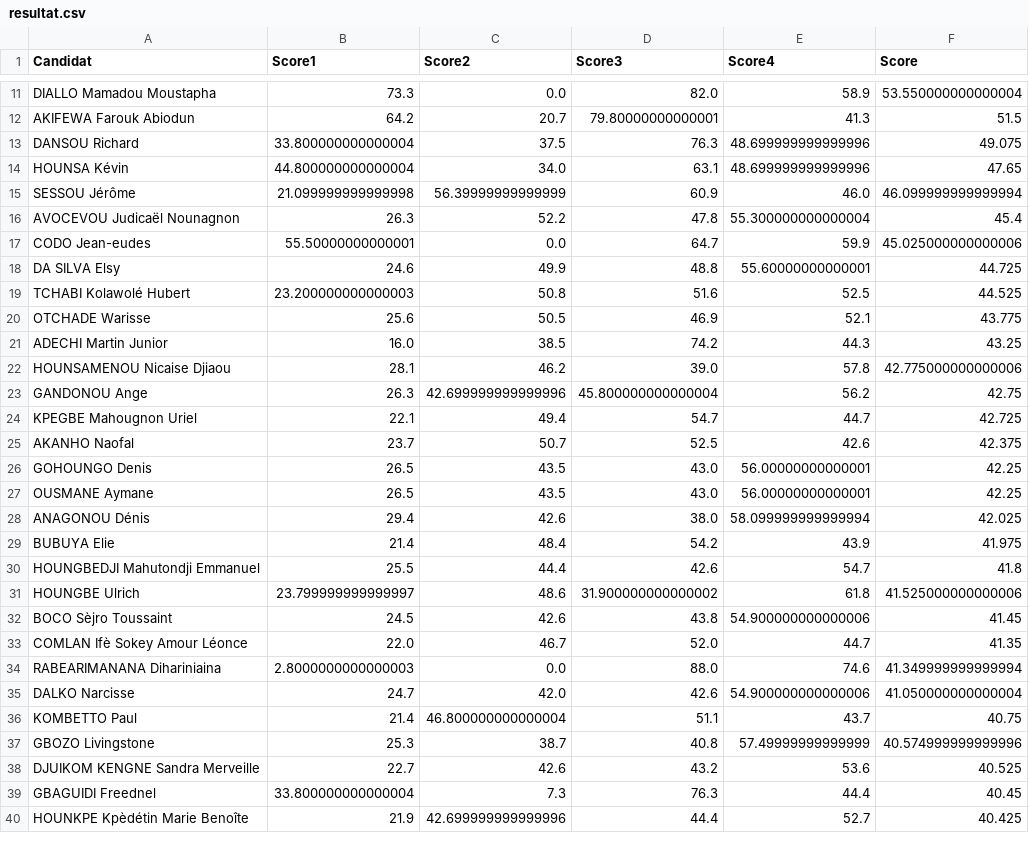
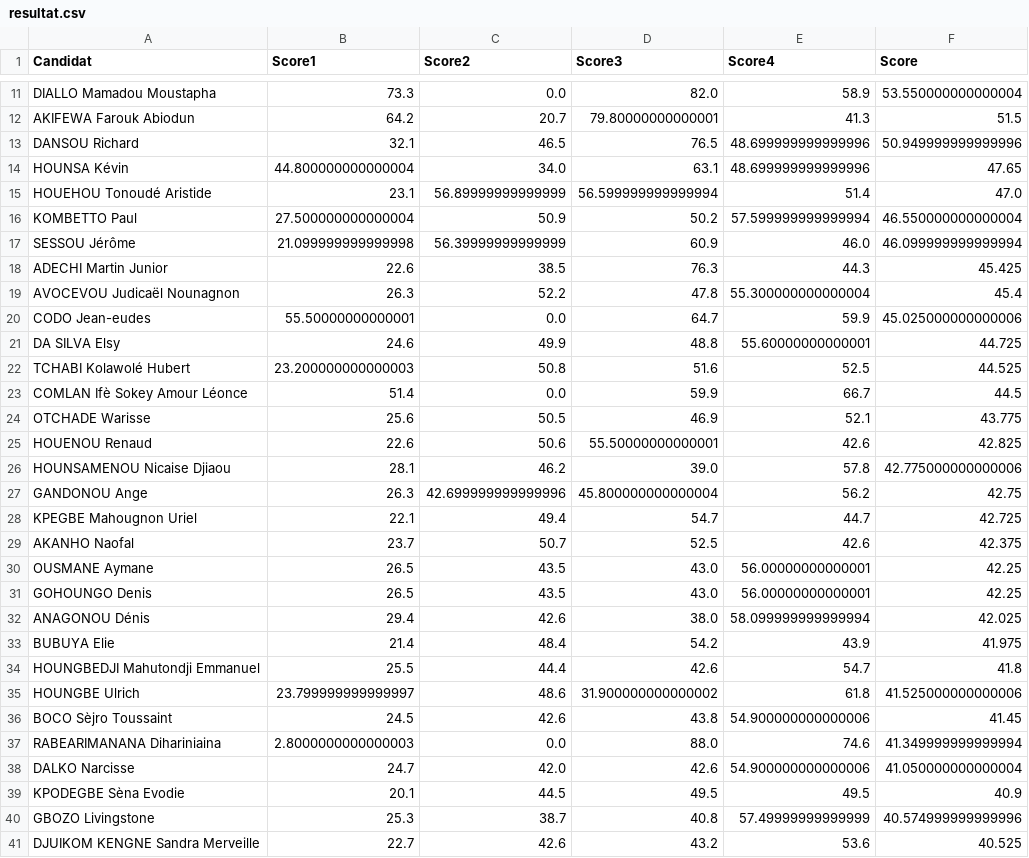
Before and after one commit to JospinJudes/jospinjudes.github.io, a CSV file: assets/data/resultat.csv, drawn as a sheet; only a part is shown, gaps mark what is left out; the shorter side is filled out with more unchanged rows; the diff covers the shown part only.

```diff
--- a/assets/data/resultat.csv
+++ b/assets/data/resultat.csv
@@ -12,5 +12,8 @@ DIALLO Mamadou Moustapha,73.3,0.0,82.0,58.9,53.550000000000004
 AKIFEWA Farouk Abiodun,64.2,20.7,79.80000000000001,41.3,51.5
-DANSOU Richard,33.800000000000004,37.5,76.3,48.699999999999996,49.075
+DANSOU Richard,32.1,46.5,76.5,48.699999999999996,50.949999999999996
 HOUNSA Kévin,44.800000000000004,34.0,63.1,48.699999999999996,47.65
+HOUEHOU Tonoudé Aristide,23.1,56.89999999999999,56.599999999999994,51.4,47.0
+KOMBETTO Paul,27.500000000000004,50.9,50.2,57.599999999999994,46.550000000000004
 SESSOU Jérôme,21.099999999999998,56.39999999999999,60.9,46.0,46.099999999999994
+ADECHI Martin Junior,22.6,38.5,76.3,44.3,45.425
 AVOCEVOU Judicaël Nounagnon,26.3,52.2,47.8,55.300000000000004,45.4
@@ -19,4 +22,5 @@ DA SILVA Elsy,24.6,49.9,48.8,55.60000000000001,44.725
 TCHABI Kolawolé Hubert,23.200000000000003,50.8,51.6,52.5,44.525
+COMLAN Ifè Sokey Amour Léonce,51.4,0.0,59.9,66.7,44.5
 OTCHADE Warisse,25.6,50.5,46.9,52.1,43.775
-ADECHI Martin Junior,16.0,38.5,74.2,44.3,43.25
+HOUENOU Renaud,22.6,50.6,55.50000000000001,42.6,42.825
 HOUNSAMENOU Nicaise Djiaou,28.1,46.2,39.0,57.8,42.775000000000006
@@ -25,4 +29,4 @@ KPEGBE Mahougnon Uriel,22.1,49.4,54.7,44.7,42.725
 AKANHO Naofal,23.7,50.7,52.5,42.6,42.375
+OUSMANE Aymane,26.5,43.5,43.0,56.00000000000001,42.25
 GOHOUNGO Denis,26.5,43.5,43.0,56.00000000000001,42.25
-OUSMANE Aymane,26.5,43.5,43.0,56.00000000000001,42.25
 ANAGONOU Dénis,29.4,42.6,38.0,58.099999999999994,42.025
@@ -32,6 +36,5 @@ HOUNGBE Ulrich,23.799999999999997,48.6,31.900000000000002,61.8,41.52500000000000
 BOCO Sèjro Toussaint,24.5,42.6,43.8,54.900000000000006,41.45
-COMLAN Ifè Sokey Amour Léonce,22.0,46.7,52.0,44.7,41.35
 RABEARIMANANA Dihariniaina,2.8000000000000003,0.0,88.0,74.6,41.349999999999994
 DALKO Narcisse,24.7,42.0,42.6,54.900000000000006,41.050000000000004
-KOMBETTO Paul,21.4,46.800000000000004,51.1,43.7,40.75
+KPODEGBE Sèna Evodie,20.1,44.5,49.5,49.5,40.9
 GBOZO Livingstone,25.3,38.7,40.8,57.49999999999999,40.574999999999996
```
Also changed, not shown: 5 added rows, 7 removed rows, 4 moved rows and 1 edited cell elsewhere in this file.
